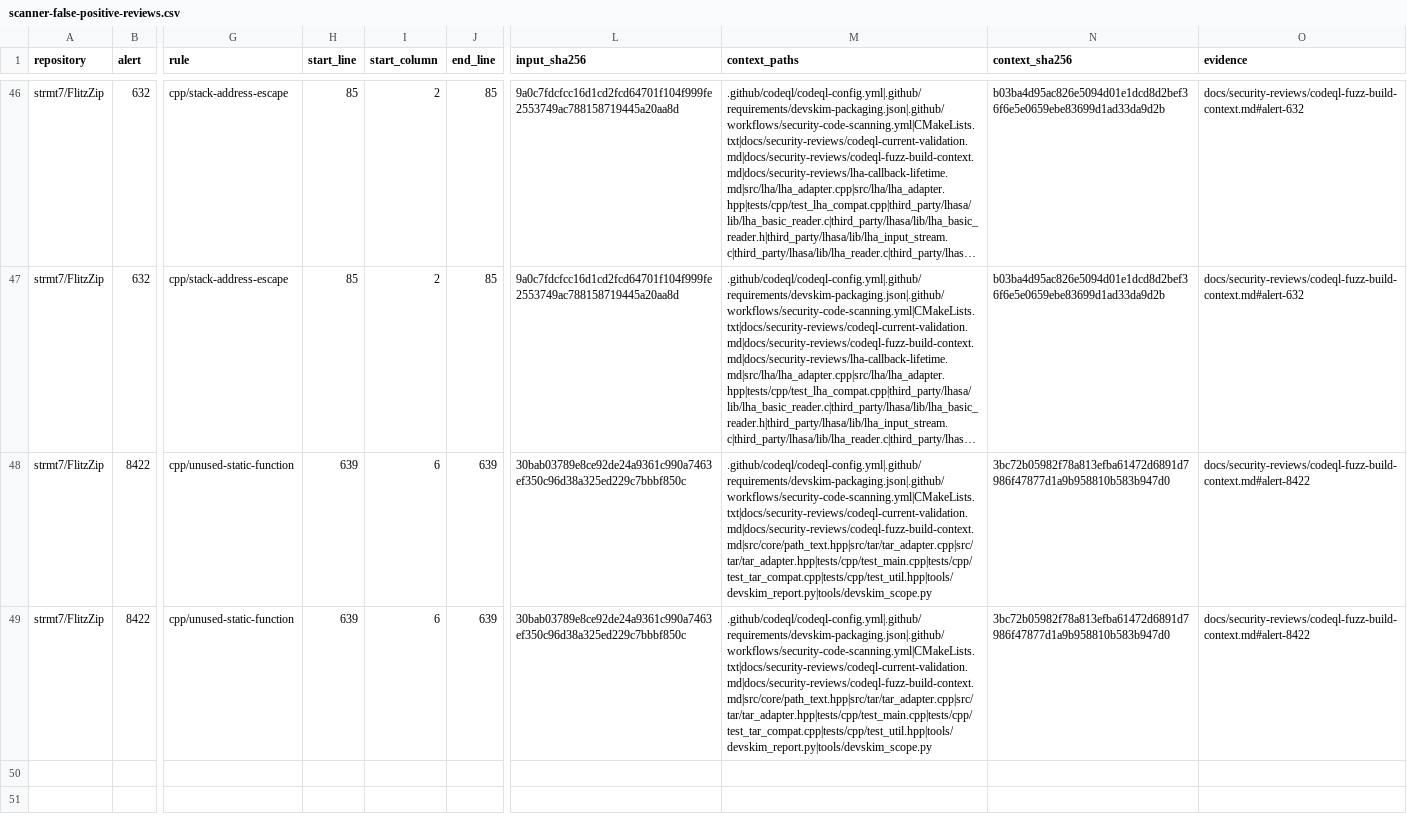
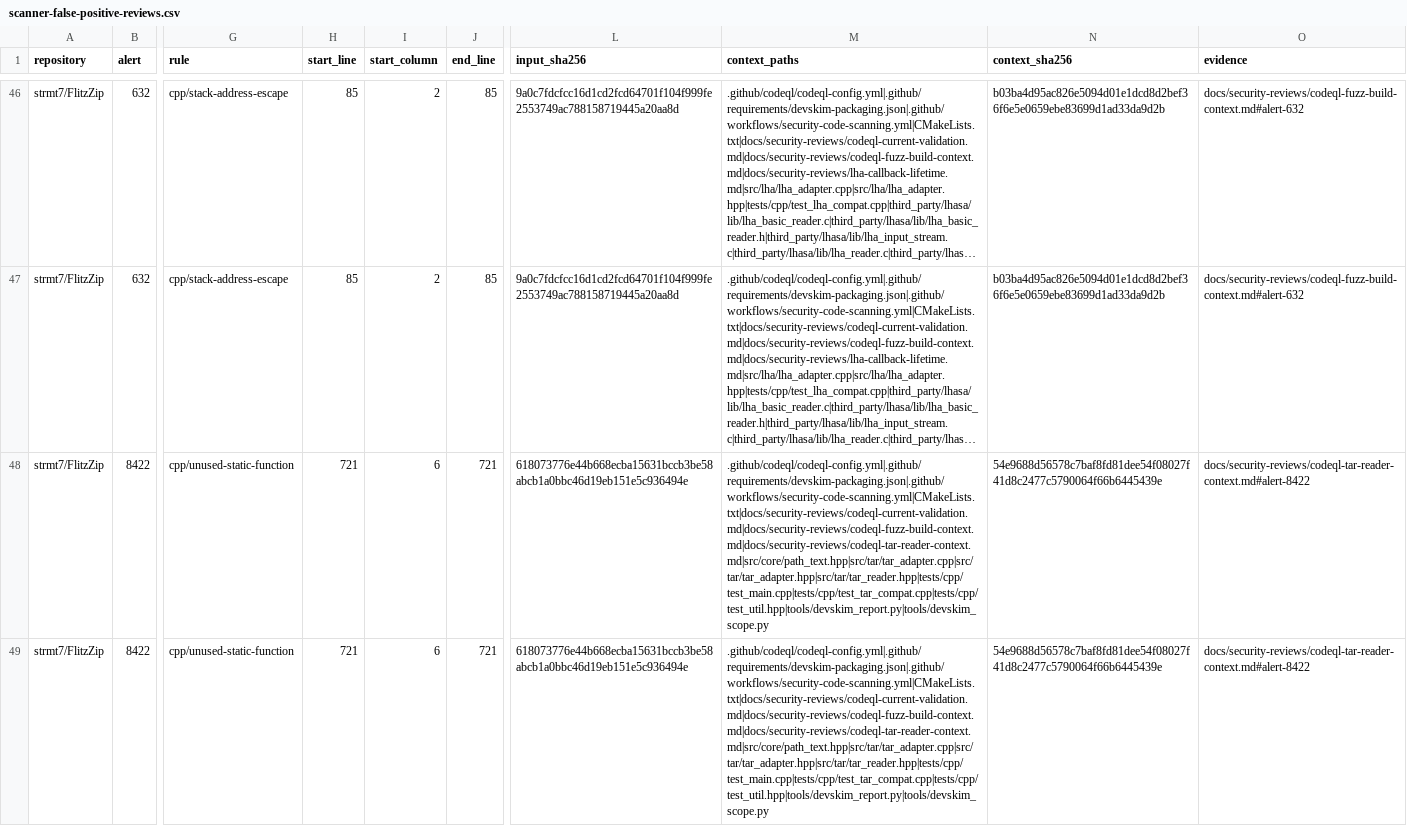
Before and after one commit to strmt7/FlitzZip, a CSV file: .github/scanner-false-positive-reviews.csv, drawn as a sheet; only a part is shown, gaps mark what is left out; long unchanged cells end in …; the diff names each change by its address in the sheet, - before the commit and + after, or states it on an @@ line.

Commit message:
Revalidate exact TAR test reachability report after reader repair

```diff
--- a/.github/scanner-false-positive-reviews.csv
+++ b/.github/scanner-false-positive-reviews.csv
-H48:H49 (start_line): 639
+H48:H49 (start_line): 721
-J48:J49 (end_line): 639
+J48:J49 (end_line): 721
-L48:L49 (input_sha256): 30bab03789e8ce92de24a9361c990a7463ef350c96d38a325ed229c7bbbf850c
+L48:L49 (input_sha256): 618073776e44b668ecba15631bccb3be58abcb1a0bbc46d19eb151e5c936494e
-M48:M49 (context_paths): .github/codeql/codeql-config.yml|.github/requirements/devskim-packaging.json|.github/workflows/security-code-scanning.yml|CMakeLists.txt|docs/security-reviews/codeql-current-validation.md|docs/security-reviews/codeql-fuzz-build-context.md|src/core/path_text.hpp|src/tar/tar_adapter.cpp|src/tar/tar_adapter.hpp|tests/cpp/test_main.cpp|tests/cpp/test_tar_compat.cpp|tests/cpp/test_util.hpp|tools/devskim_report.py|tools/devskim_scope.py
+M48:M49 (context_paths): .github/codeql/codeql-config.yml|.github/requirements/devskim-packaging.json|.github/workflows/security-code-scanning.yml|CMakeLists.txt|docs/security-reviews/codeql-current-validation.md|docs/security-reviews/codeql-fuzz-build-context.md|docs/security-reviews/codeql-tar-reader-context.md|src/core/path_text.hpp|src/tar/tar_adapter.cpp|src/tar/tar_adapter.hpp|src/tar/tar_reader.hpp|tests/cpp/test_main.cpp|tests/cpp/test_tar_compat.cpp|tests/cpp/test_util.hpp|tools/devskim_report.py|tools/devskim_scope.py
-N48:N49 (context_sha256): 3bc72b05982f78a813efba61472d6891d7986f47877d1a9b958810b583b947d0
+N48:N49 (context_sha256): 54e9688d56578c7baf8fd81dee54f08027f41d8c2477c5790064f66b6445439e
-O48:O49 (evidence): docs/security-reviews/codeql-fuzz-build-context.md#alert-8422
+O48:O49 (evidence): docs/security-reviews/codeql-tar-reader-context.md#alert-8422
```
Also changed, not shown: 1 other file.
